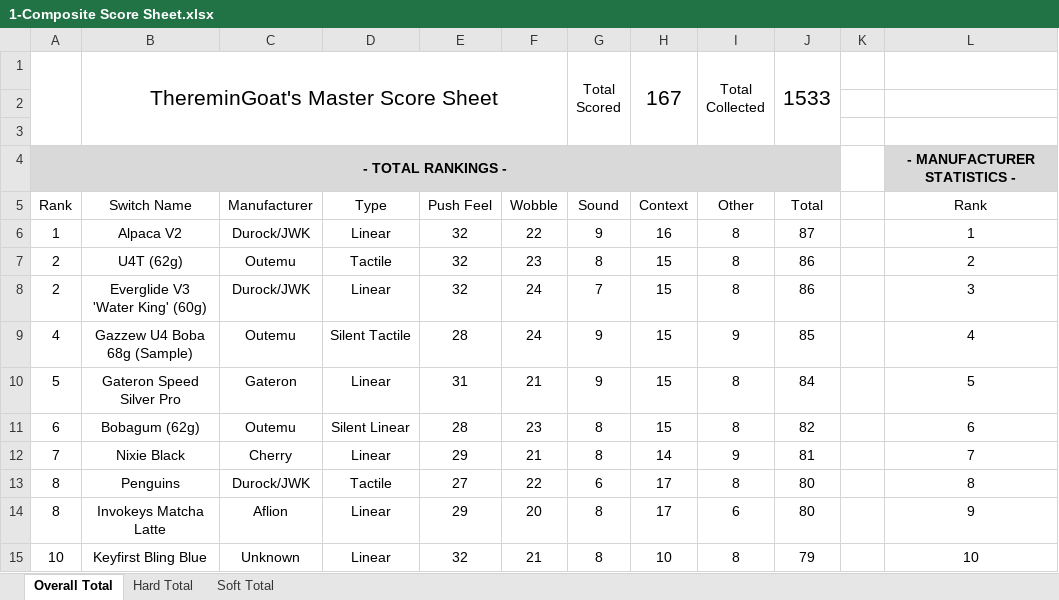
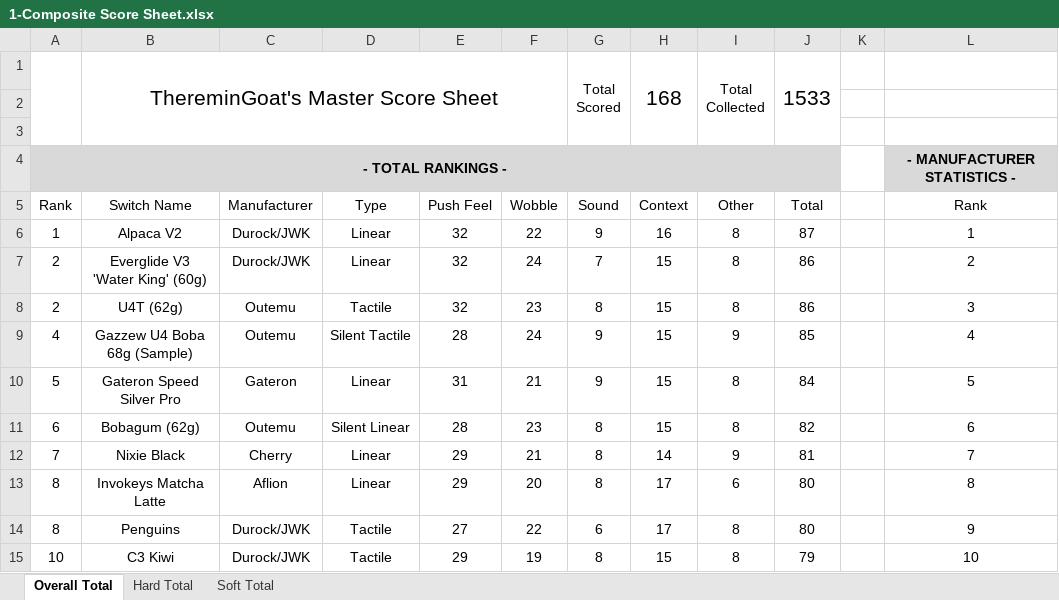
Before and after one commit to ThereminGoat/switch-scores, an Excel workbook: 1-Composite Score Sheet.xlsx, sheet Overall Total, drawn as a sheet; only a part is shown; values as stored, in another font and other column widths than the file's, no borders; charts and pictures not drawn; the diff covers the shown part only; the diff names each change by its address in the sheet, - before the commit and + after, or states it on an @@ line.

```diff
--- a/1-Composite Score Sheet.xlsx (sheet Overall Total)
+++ b/1-Composite Score Sheet.xlsx (sheet Overall Total)
-H1: 167
+H1: 168
-B7: U4T (62g)
+B7: Everglide V3 'Water King' (60g)
-C7: Outemu
+C7: Durock/JWK
-D7: Tactile
+D7: Linear
-F7: 23
+F7: 24
-G7: 8
+G7: 7
-B8: Everglide V3 'Water King' (60g)
+B8: U4T (62g)
-C8: Durock/JWK
+C8: Outemu
-D8: Linear
+D8: Tactile
-F8: 24
+F8: 23
-G8: 7
+G8: 8
-B13: Penguins
+B13: Invokeys Matcha Latte
-C13: Durock/JWK
+C13: Aflion
-D13: Tactile
+D13: Linear
-E13: 27
+E13: 29
-F13: 22
+F13: 20
-G13: 6
+G13: 8
-I13: 8
+I13: 6
-B14: Invokeys Matcha Latte
+B14: Penguins
-C14: Aflion
+C14: Durock/JWK
-D14:D15: Linear
+D14:D15: Tactile
-E14: 29
+E14: 27
-F14: 20
+F14: 22
-G14: 8
+G14: 6
-I14: 6
+I14: 8
-B15: Keyfirst Bling Blue
+B15: C3 Kiwi
-C15: Unknown
+C15: Durock/JWK
-E15: 32
+E15: 29
-F15: 21
+F15: 19
-H15: 10
+H15: 15
```
Also changed, not shown: other rows of this sheet, sheet Hard Total, sheet Soft Total, formulas that keep their value, 4 other files.
